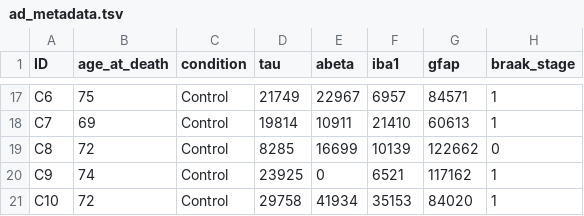
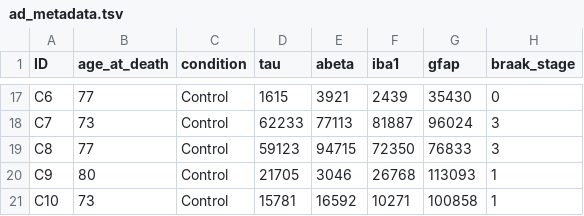
Before and after one commit to bu-bioinfo/r-for-biological-sciences, a TSV file: content/ad_metadata.tsv, drawn as a sheet; only a part is shown, gaps mark what is left out; the diff covers the shown part only; the diff names each change by its address in the sheet, - before the commit and + after, or states it on an @@ line.

Commit message:
set seed for fake metadata generation in setup_example_data.R

```diff
--- a/content/ad_metadata.tsv
+++ b/content/ad_metadata.tsv
-B17 (age_at_death): 75
+B17 (age_at_death): 77
-D17 (tau): 21749
+D17 (tau): 1615
-E17 (abeta): 22967
+E17 (abeta): 3921
-F17 (iba1): 6957
+F17 (iba1): 2439
-G17 (gfap): 84571
+G17 (gfap): 35430
-H17 (braak_stage): 1
+H17 (braak_stage): 0
-B18 (age_at_death): 69
+B18 (age_at_death): 73
-D18 (tau): 19814
+D18 (tau): 62233
-E18 (abeta): 10911
+E18 (abeta): 77113
-F18 (iba1): 21410
+F18 (iba1): 81887
-G18 (gfap): 60613
+G18 (gfap): 96024
-H18 (braak_stage): 1
+H18 (braak_stage): 3
-B19 (age_at_death): 72
+B19 (age_at_death): 77
-D19 (tau): 8285
+D19 (tau): 59123
-E19 (abeta): 16699
+E19 (abeta): 94715
-F19 (iba1): 10139
+F19 (iba1): 72350
-G19 (gfap): 122662
+G19 (gfap): 76833
-H19 (braak_stage): 0
+H19 (braak_stage): 3
-B20 (age_at_death): 74
+B20 (age_at_death): 80
-D20 (tau): 23925
+D20 (tau): 21705
-E20 (abeta): 0
+E20 (abeta): 3046
-F20 (iba1): 6521
+F20 (iba1): 26768
-G20 (gfap): 117162
+G20 (gfap): 113093
-B21 (age_at_death): 72
+B21 (age_at_death): 73
-D21 (tau): 29758
+D21 (tau): 15781
-E21 (abeta): 41934
+E21 (abeta): 16592
-F21 (iba1): 35153
+F21 (iba1): 10271
-G21 (gfap): 84020
+G21 (gfap): 100858
```
Also changed, not shown: 88 edited cells elsewhere in this file, 1 other file.
